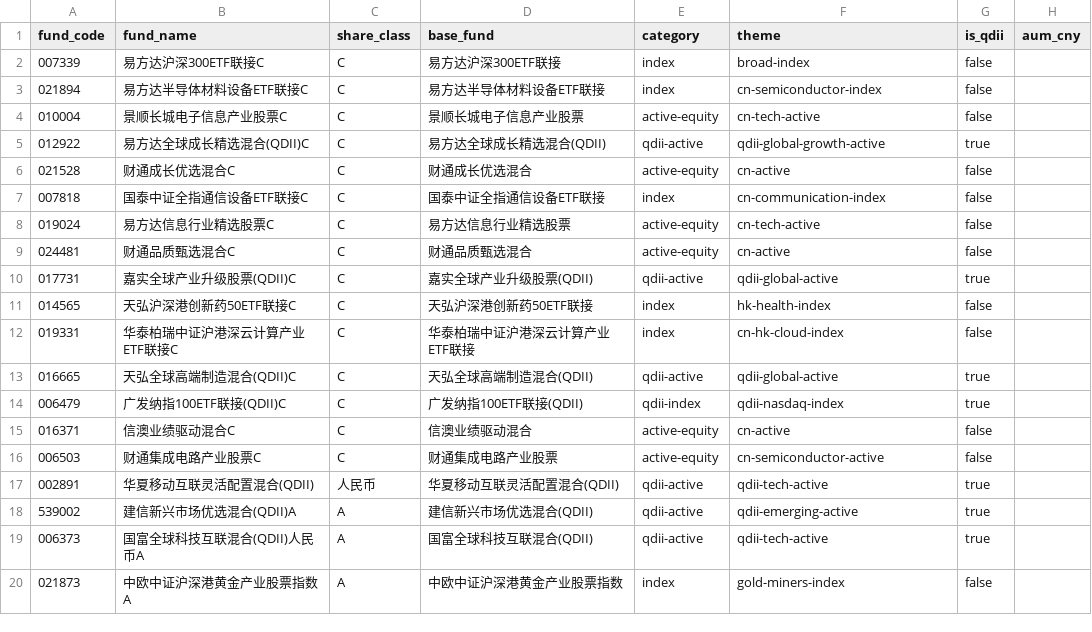
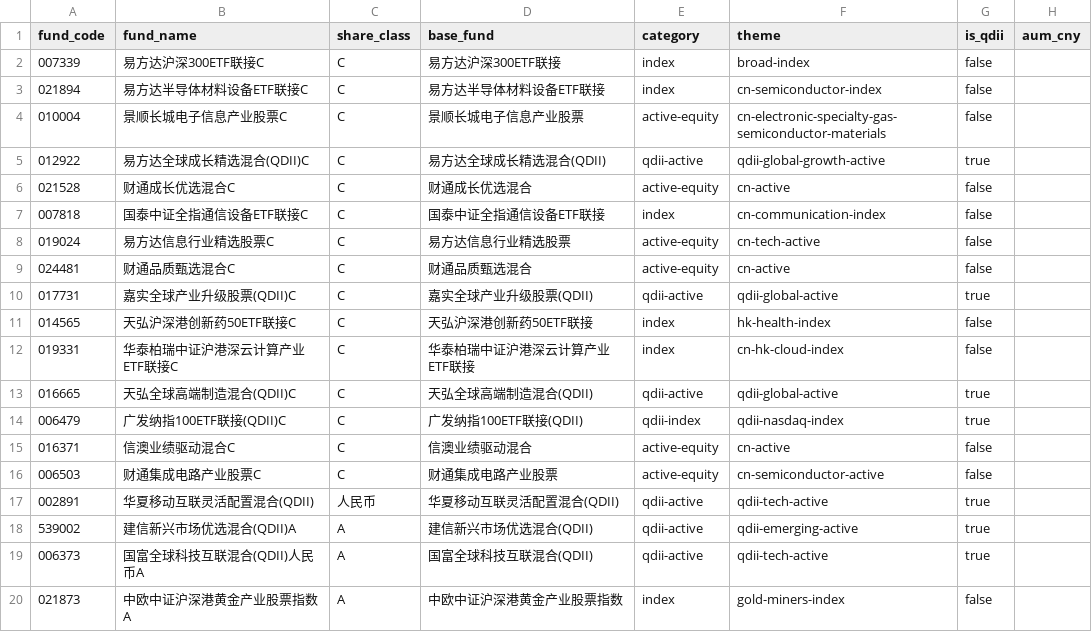
Before and after one commit to 2240907669-svg/fund-investment, a CSV file: data/funds.csv, drawn as a sheet; only a part is shown; the diff names each change by its address in the sheet, - before the commit and + after, or states it on an @@ line.

```diff
--- a/data/funds.csv
+++ b/data/funds.csv
-F4 (theme): cn-tech-active
+F4 (theme): cn-electronic-specialty-gas-semiconductor-materials
```
Also changed, not shown: data/holding-intake.csv, 2 other files.
